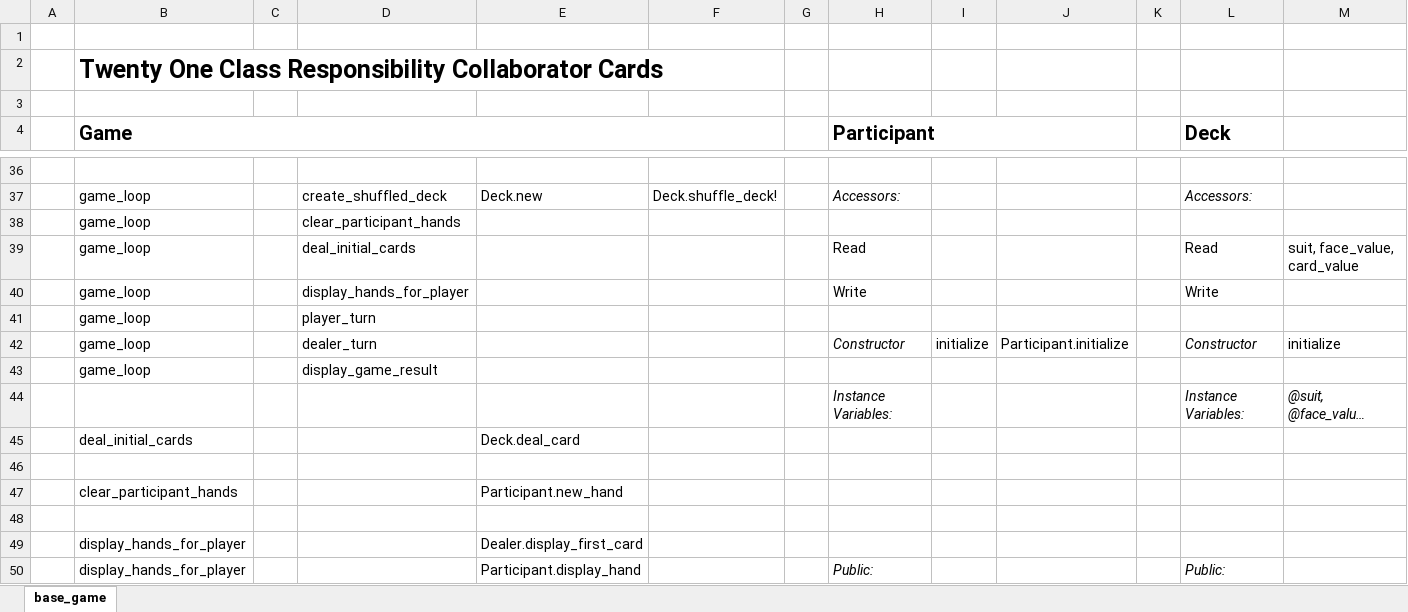
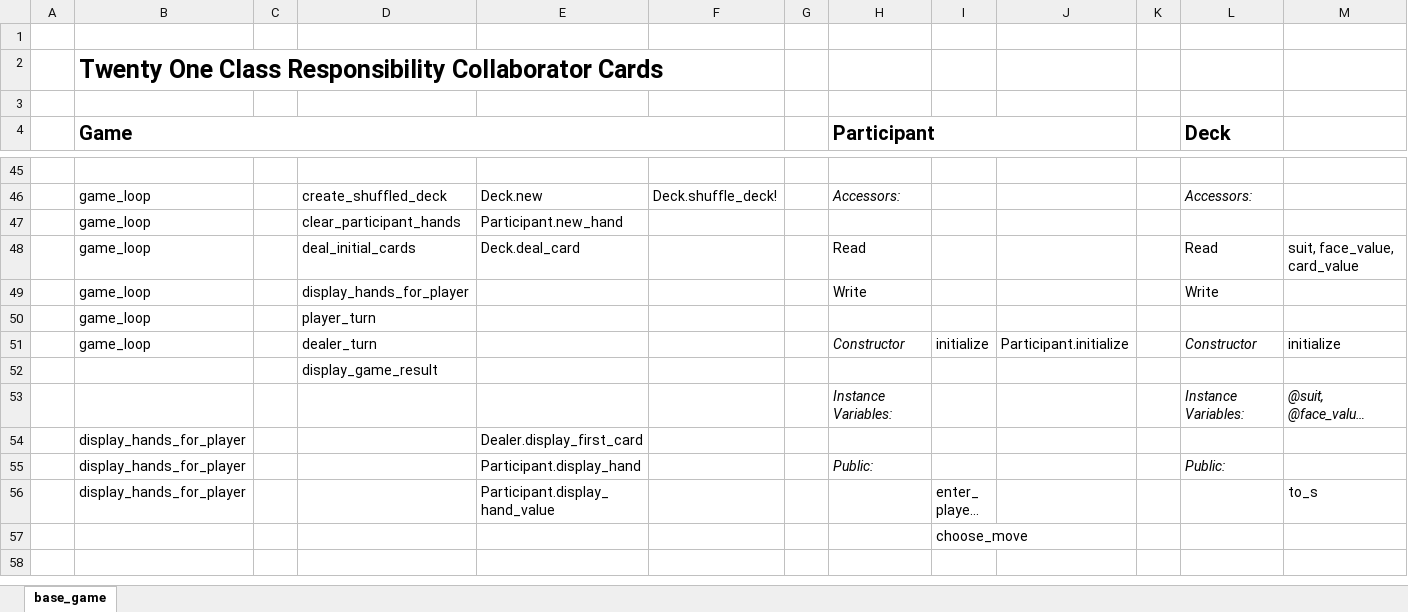
Before and after one commit to james-wallace-nz/ls_rb120, an Excel workbook: lesson_5/oo_twenty_one/twenty_one_crc.xlsx, sheet base_game, drawn as a sheet; only a part is shown, gaps mark what is left out; the shorter side is filled out with more unchanged rows; long unchanged cells end in …; values as stored, in another font and other column widths than the file's, no borders; charts and pictures not drawn; removed rows and columns are numbered as before the commit, all else as after; rows hold the shown columns only; the diff covers the shown part only; the diff names each change by its address in the sheet, - before the commit and + after, or states it on an @@ line.

Commit message:
OO Twenty One - display_hand, deal_card, display_busted, display_winner, participant_busted?

```diff
--- a/lesson_5/oo_twenty_one/twenty_one_crc.xlsx (sheet base_game)
+++ b/lesson_5/oo_twenty_one/twenty_one_crc.xlsx (sheet base_game)
-E47: (empty)
+E47: Participant.new_hand
-E48: (empty)
+E48: Deck.deal_card
-B52 (Game): game_loop
+B52 (Game): (empty)
-row 45:  | deal_initial_cards |  |  | Deck.deal_card
-row 46: (empty)
-row 47:  | clear_participant_hands |  |  | Participant.new_hand
-row 48: (empty)
```
Also changed, not shown: 22 added rows, 5 removed rows, 15 edited cells and cell formats elsewhere in this sheet, charts or pictures, 1 other file.
